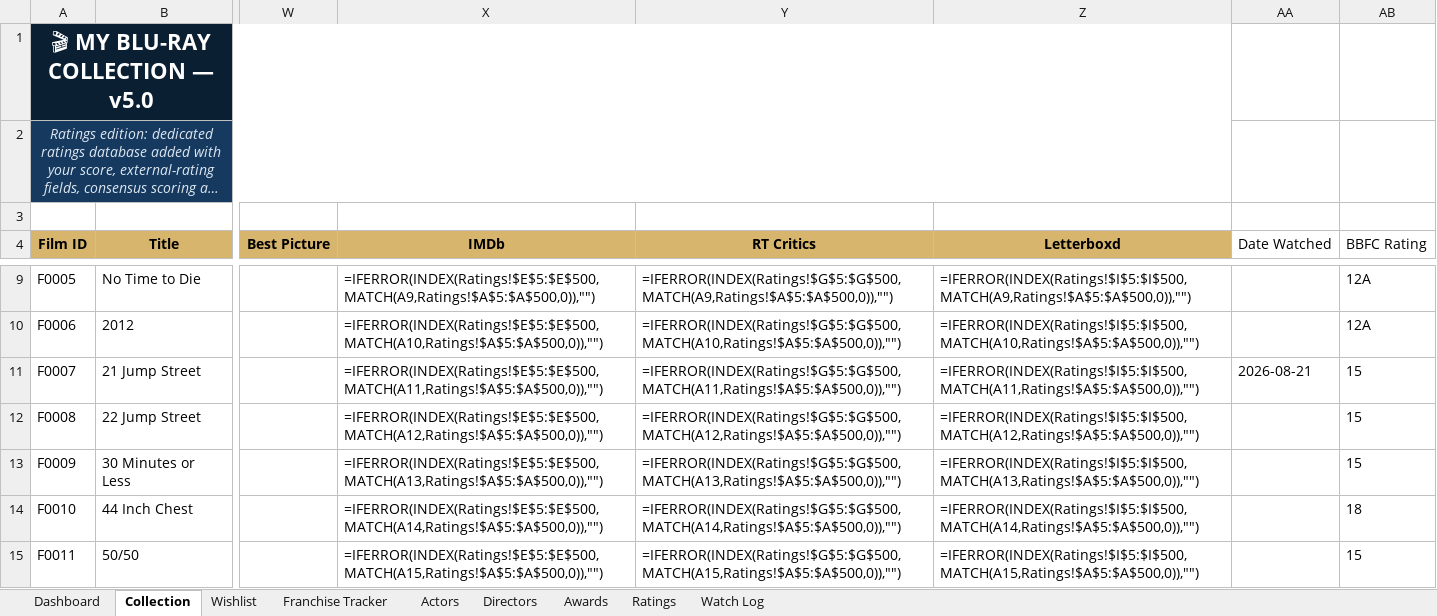
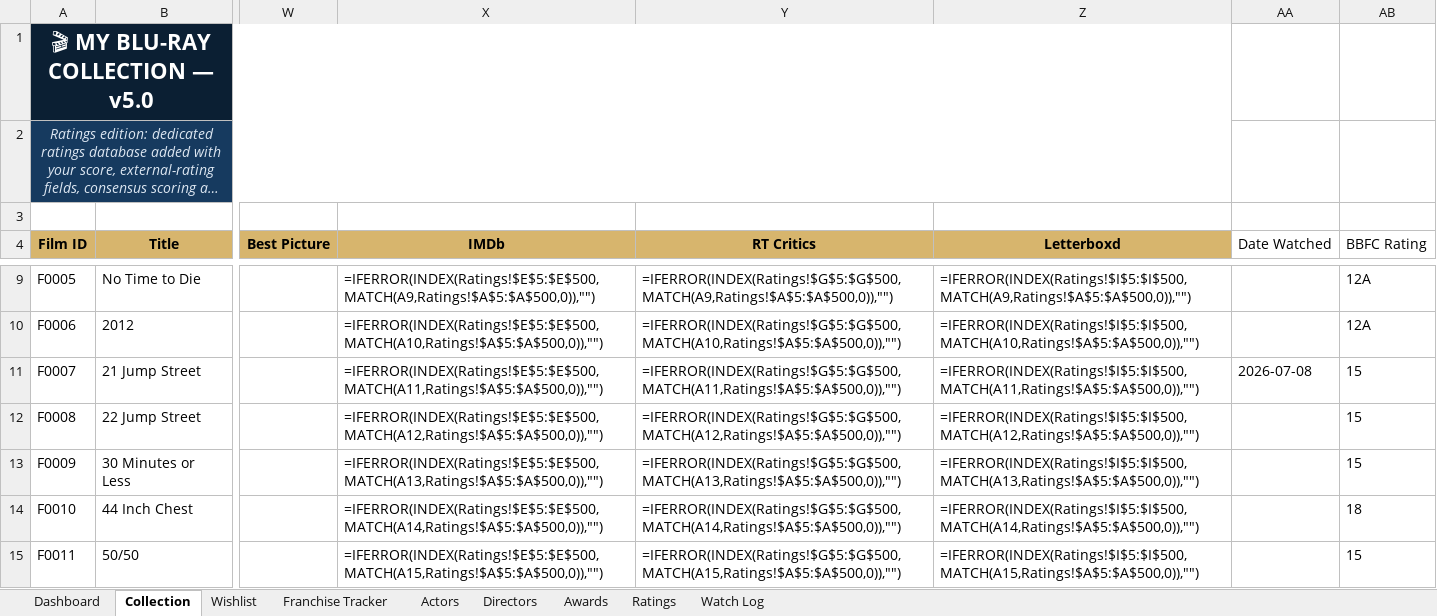
Before and after one commit to tingonting/Blu-ray-tracker, an Excel workbook: Blu-ray_Collection_Tracker_v5.0 3.xlsx, sheet Collection, drawn as a sheet; only a part is shown, gaps mark what is left out; long unchanged cells end in …; values as stored, in another font and other column widths than the file's, no borders; formulas without a stored value are shown as written; conditional formats not drawn; the diff names each change by its address in the sheet, - before the commit and + after, or states it on an @@ line.

Commit message:
Update collection — 2026-08-21 14:09

```diff
--- a/Blu-ray_Collection_Tracker_v5.0 3.xlsx (sheet Collection)
+++ b/Blu-ray_Collection_Tracker_v5.0 3.xlsx (sheet Collection)
-AA11 (Date Watched): 2026-08-21
+AA11 (Date Watched): 2026-07-08
```
Also changed, not shown: sheet Watch Log.
